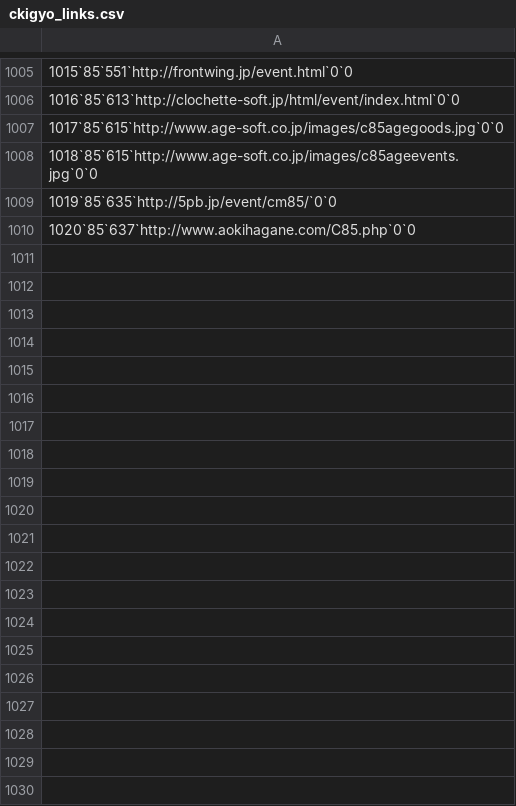
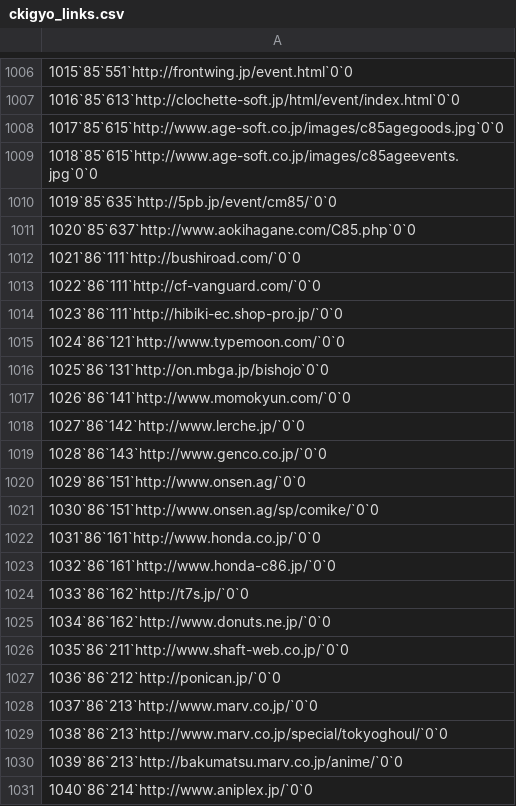
Before and after one commit to umatoma/comiguide, a CSV file: lib/tasks/ckigyo_links.csv, drawn as a sheet; only a part is shown, gaps mark what is left out; the diff covers the shown part only; the diff names each change by its address in the sheet, - before the commit and + after, or states it on an @@ line.

```diff
--- a/lib/tasks/ckigyo_links.csv
+++ b/lib/tasks/ckigyo_links.csv
+row 1012: 1021`86`111`http://bushiroad.com/`0`0
+row 1013: 1022`86`111`http://cf-vanguard.com/`0`0
+row 1014: 1023`86`111`http://hibiki-ec.shop-pro.jp/`0`0
+row 1015: 1024`86`121`http://www.typemoon.com/`0`0
+row 1016: 1025`86`131`http://on.mbga.jp/bishojo`0`0
+row 1017: 1026`86`141`http://www.momokyun.com/`0`0
+row 1018: 1027`86`142`http://www.lerche.jp/`0`0
+row 1019: 1028`86`143`http://www.genco.co.jp/`0`0
+row 1020: 1029`86`151`http://www.onsen.ag/`0`0
+row 1021: 1030`86`151`http://www.onsen.ag/sp/comike/`0`0
+row 1022: 1031`86`161`http://www.honda.co.jp/`0`0
+row 1023: 1032`86`161`http://www.honda-c86.jp/`0`0
+row 1024: 1033`86`162`http://t7s.jp/`0`0
+row 1025: 1034`86`162`http://www.donuts.ne.jp/`0`0
+row 1026: 1035`86`211`http://www.shaft-web.co.jp/`0`0
+row 1027: 1036`86`212`http://ponican.jp/`0`0
+row 1028: 1037`86`213`http://www.marv.co.jp/`0`0
+row 1029: 1038`86`213`http://www.marv.co.jp/special/tokyoghoul/`0`0
+row 1030: 1039`86`213`http://bakumatsu.marv.co.jp/anime/`0`0
+row 1031: 1040`86`214`http://www.aniplex.jp/`0`0
```
Also changed, not shown: 89 added rows elsewhere in this file, 5 other files.
